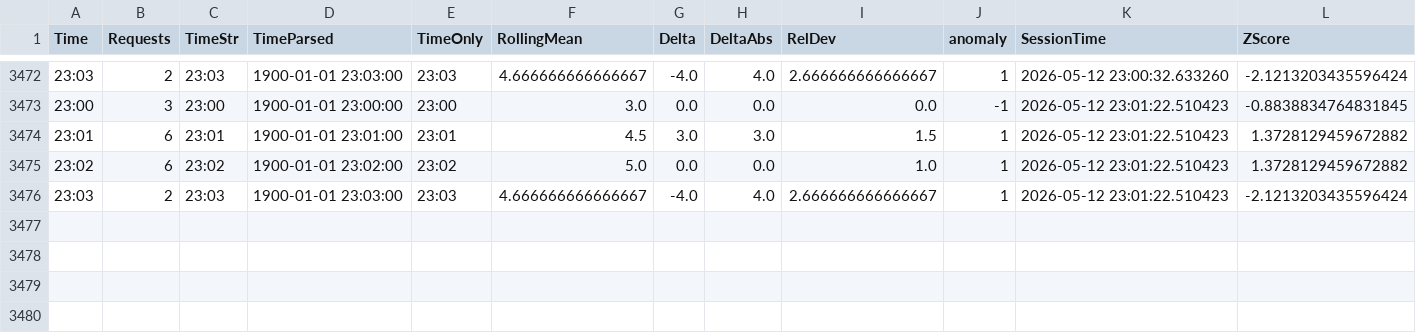
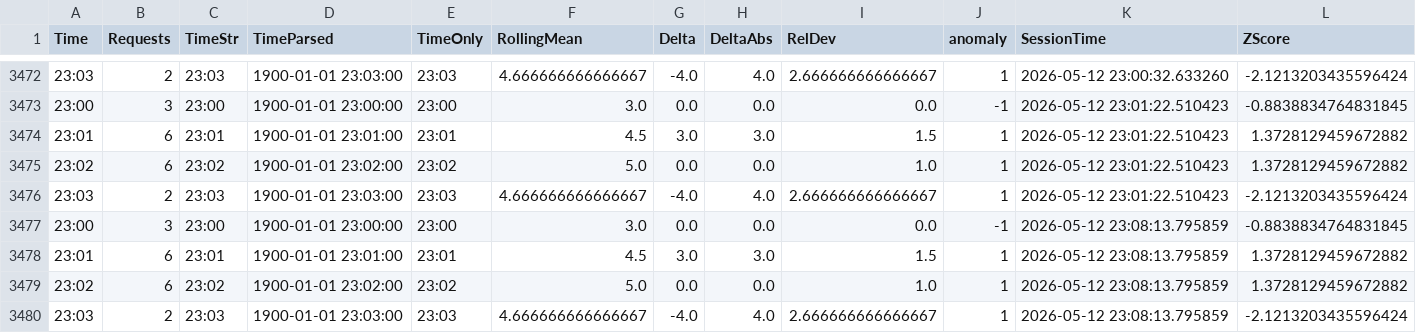
Before and after one commit to amirramzan786/project-nora, a CSV file: data/history.csv, drawn as a sheet; only a part is shown, gaps mark what is left out; the diff names each change by its address in the sheet, - before the commit and + after, or states it on an @@ line.

```diff
--- a/data/history.csv
+++ b/data/history.csv
+row 3477: 23:00 | 3 | 23:00 | 1900-01-01 23:00:00 | 23:00 | 3.0 | 0.0 | 0.0 | 0.0 | -1 | 2026-05-12 23:08:13.795859 | -0.8838834764831845
+row 3478: 23:01 | 6 | 23:01 | 1900-01-01 23:01:00 | 23:01 | 4.5 | 3.0 | 3.0 | 1.5 | 1 | 2026-05-12 23:08:13.795859 | 1.3728129459672882
+row 3479: 23:02 | 6 | 23:02 | 1900-01-01 23:02:00 | 23:02 | 5.0 | 0.0 | 0.0 | 1.0 | 1 | 2026-05-12 23:08:13.795859 | 1.3728129459672882
+row 3480: 23:03 | 2 | 23:03 | 1900-01-01 23:03:00 | 23:03 | 4.666666666666667 | -4.0 | 4.0 | 2.666666666666667 | 1 | 2026-05-12 23:08:13.795859 | -2.1213203435596424
```
Also changed, not shown: 1 other file.
